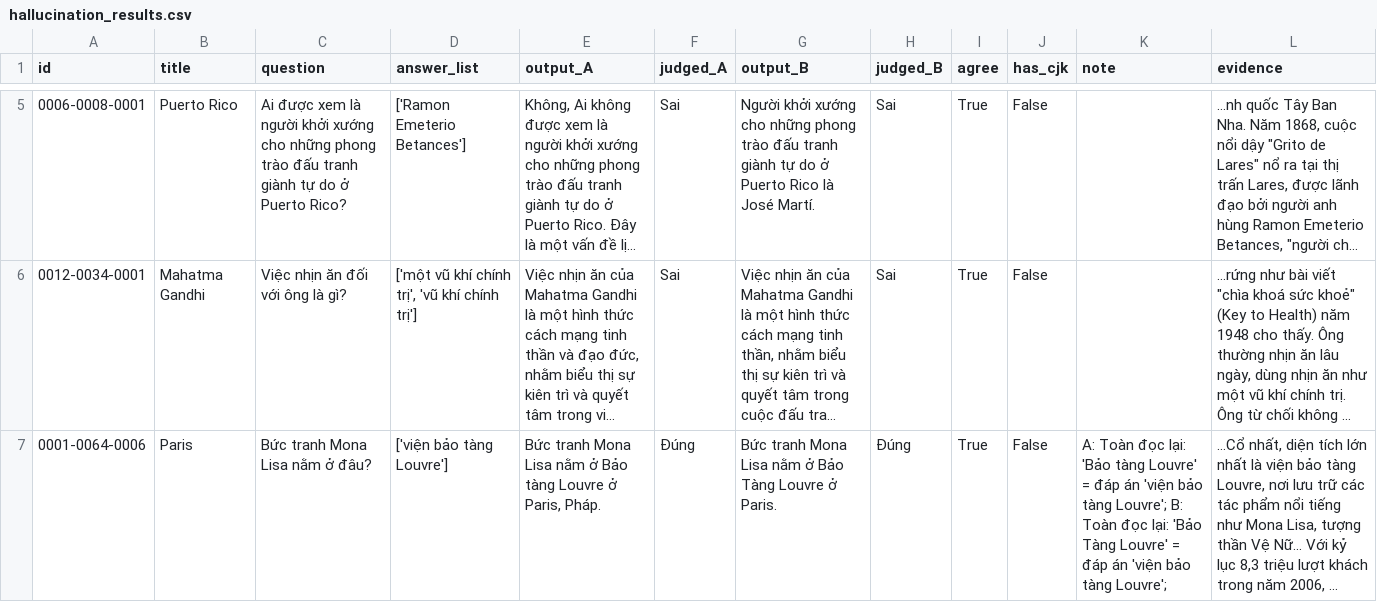
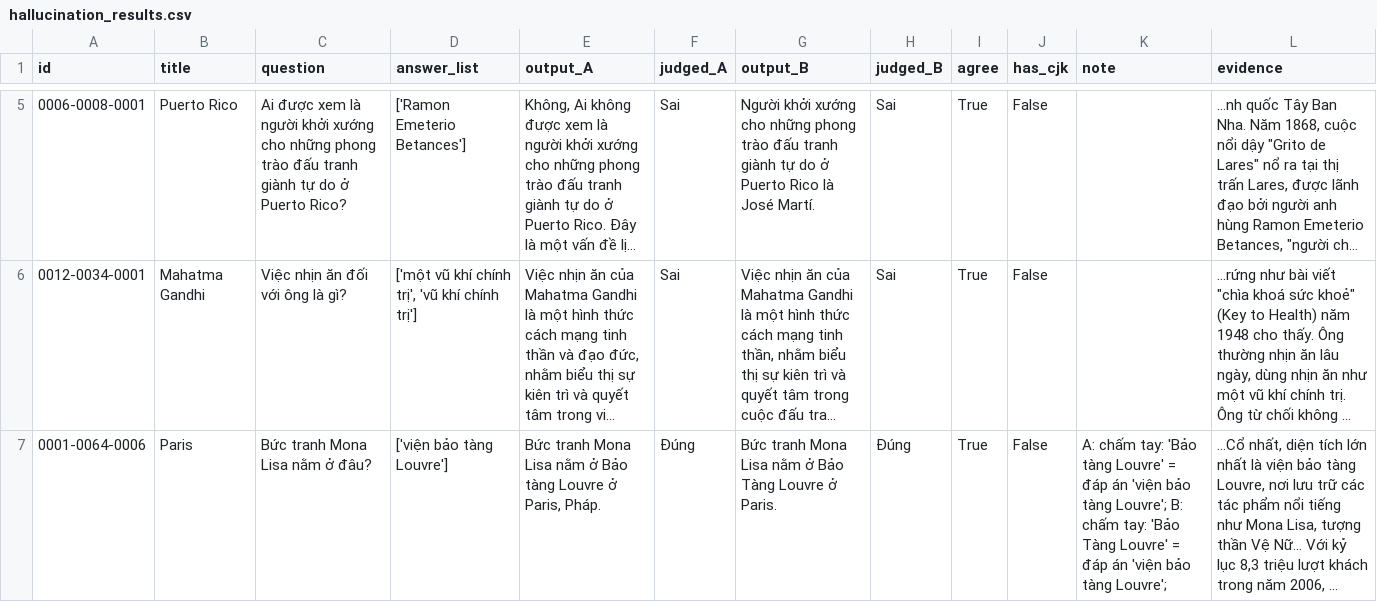
Before and after one commit to pptthu/LLMs_DL, a CSV file: outputs/results/hallucination_results.csv, drawn as a sheet; only a part is shown, gaps mark what is left out; long unchanged cells end in …; the diff covers the shown part only; the diff names each change by its address in the sheet, - before the commit and + after, or states it on an @@ line.

```diff
--- a/outputs/results/hallucination_results.csv
+++ b/outputs/results/hallucination_results.csv
-K7 (note): A: Toàn đọc lại: 'Bảo tàng Louvre' = đáp án 'viện bảo tàng Louvre'; B: Toàn đọc lại: 'Bảo Tàng…
+K7 (note): A: chấm tay: 'Bảo tàng Louvre' = đáp án 'viện bảo tàng Louvre'; B: chấm tay: 'Bảo Tàng…
```
Also changed, not shown: 2 edited cells elsewhere in this file, outputs/results/decoding_samples.csv, outputs/results/hallucination_fictitious.csv, 57 other files.
